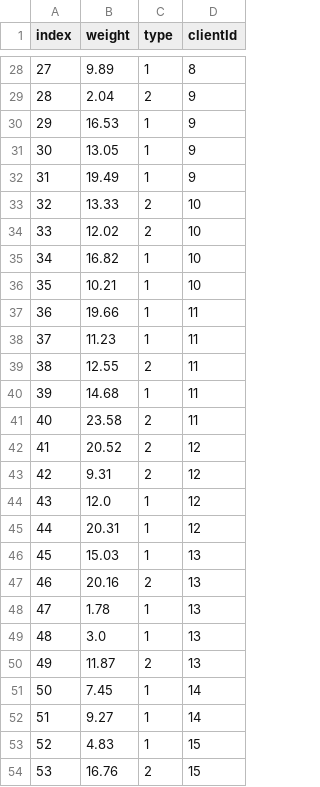
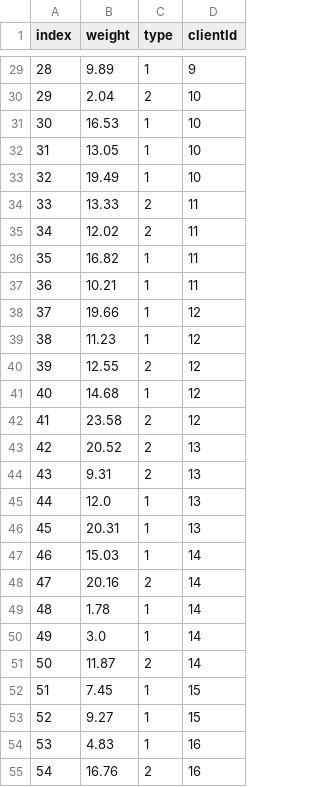
Before and after one commit to chriselster/FreightTestGenerator, a CSV file: out/items.csv, drawn as a sheet; only a part is shown, gaps mark what is left out; addresses are those after the commit; the diff covers the shown part only; the diff names each change by its address in the sheet, - before the commit and + after, or states it on an @@ line.

```diff
--- a/out/items.csv
+++ b/out/items.csv
@@ column A (index) renumbered between rows 4 and 77 @@
-D29 (clientId): 8
+D29 (clientId): 9
-D30:D33 (clientId): 9
+D30:D33 (clientId): 10
-D34:D37 (clientId): 10
+D34:D37 (clientId): 11
-D38:D42 (clientId): 11
+D38:D42 (clientId): 12
-D43:D46 (clientId): 12
+D43:D46 (clientId): 13
-D47:D51 (clientId): 13
+D47:D51 (clientId): 14
-D52:D53 (clientId): 14
+D52:D53 (clientId): 15
-D54:D55 (clientId): 15
+D54:D55 (clientId): 16
```
Also changed, not shown: 2 added rows, 6 removed rows and 47 edited cells elsewhere in this file, out/carriers.csv, out/clients.csv, 7 other files.
